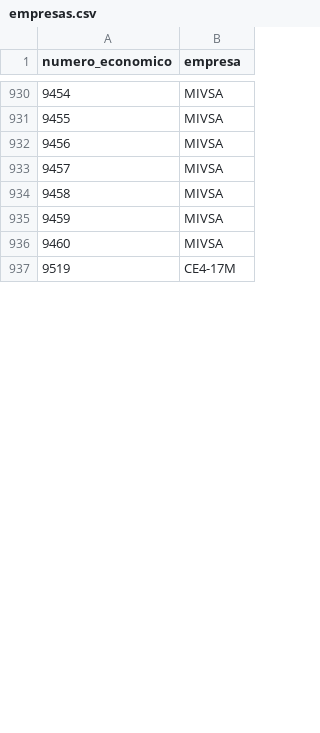
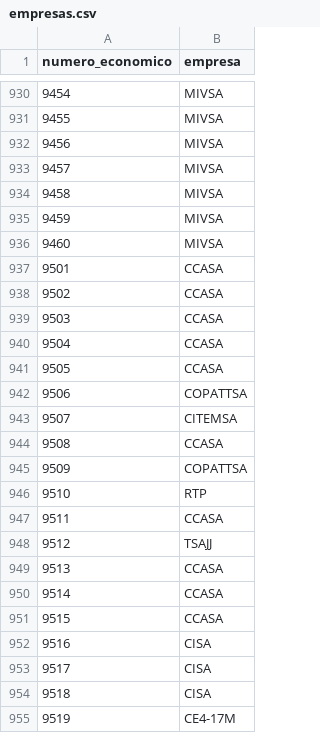
Before and after one commit to gutierrez-arquieta-abraham/metrobus_app, a CSV file: data/empresas.csv, drawn as a sheet; only a part is shown, gaps mark what is left out; the diff covers the shown part only; the diff names each change by its address in the sheet, - before the commit and + after, or states it on an @@ line.

Commit message:
Actualización de Ecos

```diff
--- a/data/empresas.csv
+++ b/data/empresas.csv
+row 937: 9501 | CCASA
+row 938: 9502 | CCASA
+row 939: 9503 | CCASA
+row 940: 9504 | CCASA
+row 941: 9505 | CCASA
+row 942: 9506 | COPATTSA
+row 943: 9507 | CITEMSA
+row 944: 9508 | CCASA
+row 945: 9509 | COPATTSA
+row 946: 9510 | RTP
+row 947: 9511 | CCASA
+row 948: 9512 | TSAJJ
+row 949: 9513 | CCASA
+row 950: 9514 | CCASA
+row 951: 9515 | CCASA
+row 952: 9516 | CISA
+row 953: 9517 | CISA
+row 954: 9518 | CISA
```
Also changed, not shown: 7 added rows, 2 edited cells and row numbers in column A elsewhere in this file.
